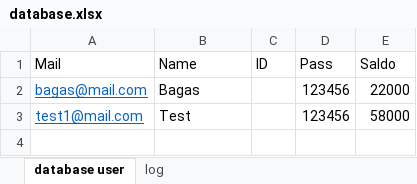
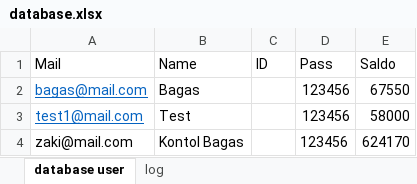
Before and after one commit to ZakiYudhistira/TubesPengkom11, an Excel workbook: database.xlsx, sheet database user, drawn as a sheet; values as stored, in another font and other column widths than the file's, no borders; the diff names each change by its address in the sheet, - before the commit and + after, or states it on an @@ line.

```diff
--- a/database.xlsx (sheet database user)
+++ b/database.xlsx (sheet database user)
-E2 (Saldo): 22000
+E2 (Saldo): 67550
+row 4: zaki@mail.com | Kontol Bagas |  | 123456 | 624170
```
Also changed, not shown: sheet log, 1 other file.
